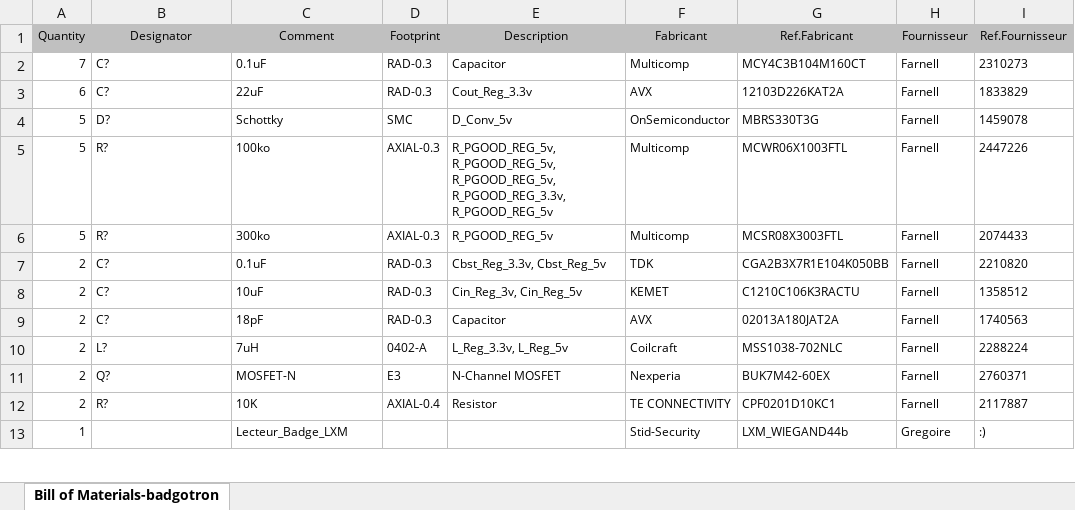
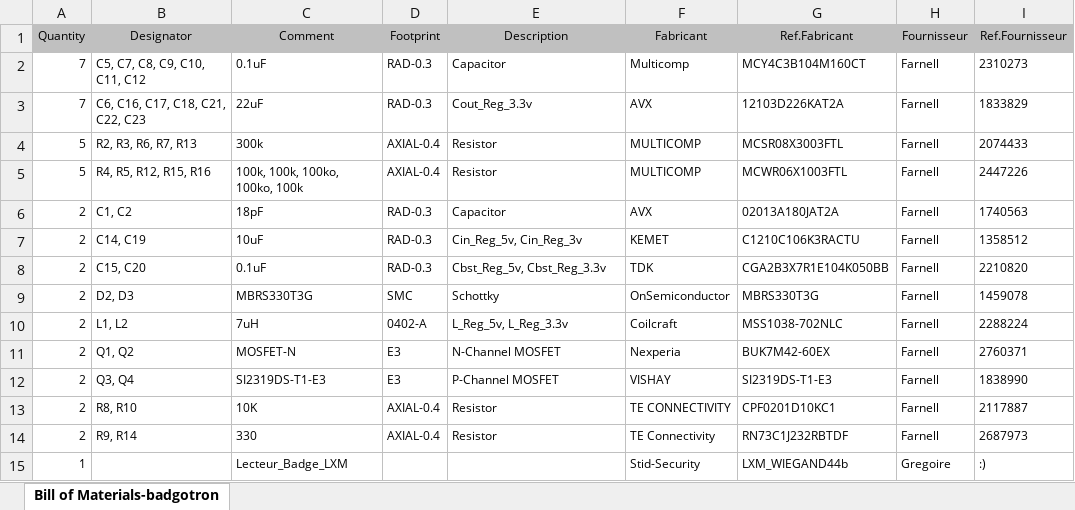
Before and after one commit to D4ryl00/42-badgotron, an Excel workbook: BADGOTRON/Project Outputs for badgotron/BOM/Bill of Materials-badgotron.xlsx, sheet Bill of Materials-badgotron, drawn as a sheet; only a part is shown; values as stored, in another font and other column widths than the file's, no borders; removed rows and columns are numbered as before the commit, all else as after; the diff covers the shown part only; the diff names each change by its address in the sheet, - before the commit and + after, or states it on an @@ line.

```diff
--- a/BADGOTRON/Project Outputs for badgotron/BOM/Bill of Materials-badgotron.xlsx (sheet Bill of Materials-badgotron)
+++ b/BADGOTRON/Project Outputs for badgotron/BOM/Bill of Materials-badgotron.xlsx (sheet Bill of Materials-badgotron)
-B2 (Designator): C?
+B2 (Designator): C5, C7, C8, C9, C10, C11, C12
-A3 (Quantity): 6
+A3 (Quantity): 7
-B3 (Designator): C?
+B3 (Designator): C6, C16, C17, C18, C21, C22, C23
-row 4: 5 | D? | Schottky | SMC | D_Conv_5v | OnSemiconductor | MBRS330T3G | Farnell | 1459078
-row 5: 5 | R? | 100ko | AXIAL-0.3 | R_PGOOD_REG_5v, R_PGOOD_REG_5v, R_PGOOD_REG_5v, R_PGOOD_REG_3.3v, R_PGOOD_REG_5v | Multicomp | MCWR06X1003FTL | Farnell | 2447226
-B4 (Designator): R?
+B4 (Designator): R2, R3, R6, R7, R13
-C4 (Comment): 300ko
+C4 (Comment): 300k
-D4 (Footprint): AXIAL-0.3
+D4 (Footprint): AXIAL-0.4
-E4 (Description): R_PGOOD_REG_5v
+E4 (Description): Resistor
-F4 (Fabricant): Multicomp
+F4 (Fabricant): MULTICOMP
+row 5: 5 | R4, R5, R12, R15, R16 | 100k, 100k, 100ko, 100ko, 100k | AXIAL-0.4 | Resistor | MULTICOMP | MCWR06X1003FTL | Farnell | 2447226
-B6 (Designator): C?
+B6 (Designator): C1, C2
-C6 (Comment): 0.1uF
+C6 (Comment): 18pF
-E6 (Description): Cbst_Reg_3.3v, Cbst_Reg_5v
+E6 (Description): Capacitor
-F6 (Fabricant): TDK
+F6 (Fabricant): AVX
-G6 (Ref.Fabricant): CGA2B3X7R1E104K050BB
+G6 (Ref.Fabricant): 02013A180JAT2A
-I6 (Ref.Fournisseur): 2210820
+I6 (Ref.Fournisseur): 1740563
-B7 (Designator): C?
+B7 (Designator): C14, C19
-E7 (Description): Cin_Reg_3v, Cin_Reg_5v
+E7 (Description): Cin_Reg_5v, Cin_Reg_3v
-B8 (Designator): C?
+B8 (Designator): C15, C20
-C8 (Comment): 18pF
+C8 (Comment): 0.1uF
-E8 (Description): Capacitor
+E8 (Description): Cbst_Reg_5v, Cbst_Reg_3.3v
-F8 (Fabricant): AVX
+F8 (Fabricant): TDK
-G8 (Ref.Fabricant): 02013A180JAT2A
+G8 (Ref.Fabricant): CGA2B3X7R1E104K050BB
-I8 (Ref.Fournisseur): 1740563
+I8 (Ref.Fournisseur): 2210820
+row 9: 2 | D2, D3 | MBRS330T3G | SMC | Schottky | OnSemiconductor | MBRS330T3G | Farnell | 1459078
-B10 (Designator): L?
+B10 (Designator): L1, L2
-E10 (Description): L_Reg_3.3v, L_Reg_5v
+E10 (Description): L_Reg_5v, L_Reg_3.3v
-B11 (Designator): Q?
+B11 (Designator): Q1, Q2
+row 12: 2 | Q3, Q4 | SI2319DS-T1-E3 | E3 | P-Channel MOSFET | VISHAY | SI2319DS-T1-E3 | Farnell | 1838990
-B13 (Designator): R?
+B13 (Designator): R8, R10
+row 14: 2 | R9, R14 | 330 | AXIAL-0.4 | Resistor | TE Connectivity | RN73C1J232RBTDF | Farnell | 2687973
```
Also changed, not shown: 11 added rows, 8 removed rows and 39 edited cells elsewhere in this sheet, 40 other files.
